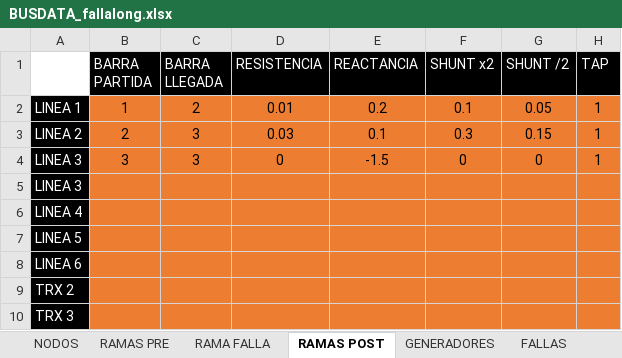
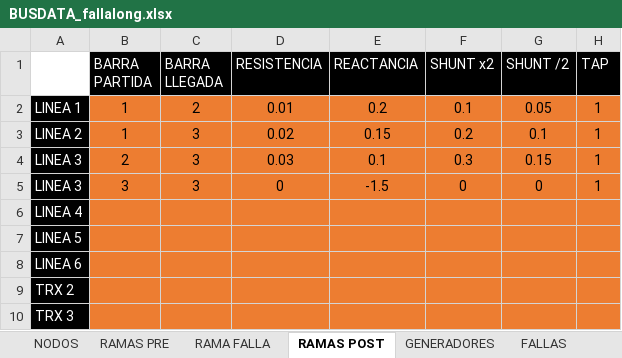
Before and after one commit to edumntg/Estabilidad-Transitoria-PIII, an Excel workbook: BUSDATA_fallalong.xlsx, sheet RAMAS POST, drawn as a sheet; values as stored, in another font and other column widths than the file's, no borders; removed rows and columns are numbered as before the commit, all else as after; the diff names each change by its address in the sheet, - before the commit and + after, or states it on an @@ line.

```diff
--- a/BUSDATA_fallalong.xlsx (sheet RAMAS POST)
+++ b/BUSDATA_fallalong.xlsx (sheet RAMAS POST)
+row 3: LINEA 2 | 1 | 3 | 0.02 | 0.15 | 0.2 | 0.1 | 1
-A4: LINEA 2
+A4: LINEA 3
-row 5: LINEA 3
```
Also changed, not shown: sheet RAMA FALLA, sheet GENERADORES, formulas that keep their value, BUSDATA_fallabarra.xlsx, Datos9barras_confalla.xlsx, 13 other files.
